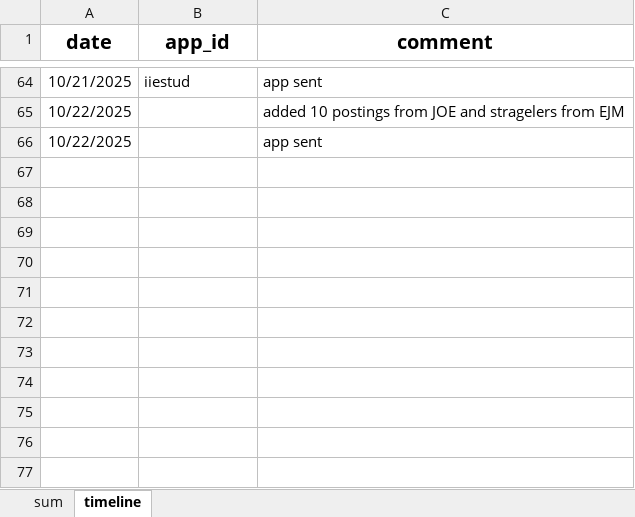
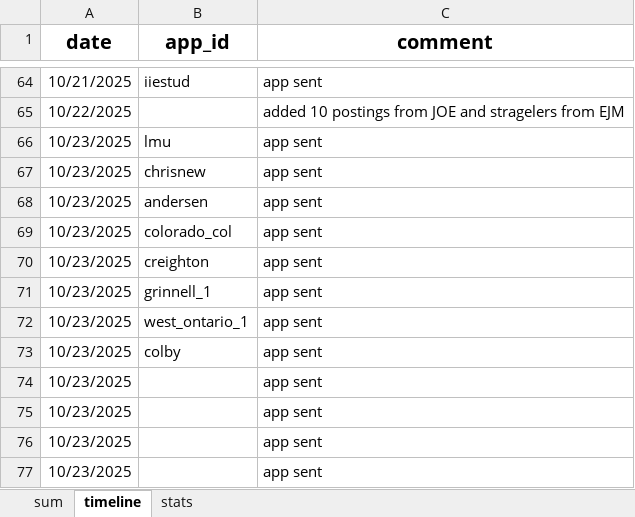
Before and after one commit to jjgecon/EconJM_auto_doc_gen, an Excel workbook: EconJM_status.xlsx, sheet timeline, drawn as a sheet; only a part is shown, gaps mark what is left out; values as stored, in another font and other column widths than the file's, no borders; conditional formats not drawn; addresses are those after the commit; the diff names each change by its address in the sheet, - before the commit and + after, or states it on an @@ line.

```diff
--- a/EconJM_status.xlsx (sheet timeline)
+++ b/EconJM_status.xlsx (sheet timeline)
+sheet tab: stats
+row 66: 10/23/2025 | lmu | app sent
+row 67: 10/23/2025 | chrisnew | app sent
+row 68: 10/23/2025 | andersen | app sent
+row 69: 10/23/2025 | colorado_col | app sent
+row 70: 10/23/2025 | creighton | app sent
+row 71: 10/23/2025 | grinnell_1 | app sent
+row 72: 10/23/2025 | west_ontario_1 | app sent
+row 73: 10/23/2025 | colby | app sent
-A74 (date): 10/22/2025
+A74 (date): 10/23/2025
+row 75: 10/23/2025 |  | app sent
+row 76: 10/23/2025 |  | app sent
+row 77: 10/23/2025 |  | app sent
```
Also changed, not shown: sheet sum, 48 other files.
